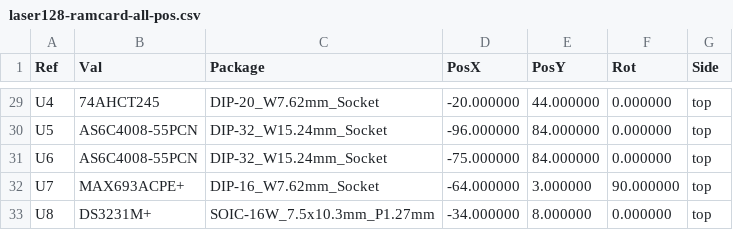
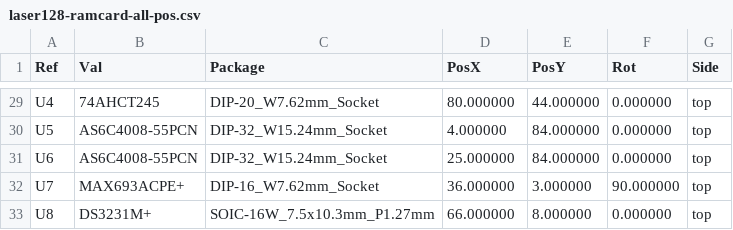
Before and after one commit to cstodd/Laser128EX-Expansion, a CSV file: hardware/fab/laser128-ramcard-all-pos.csv, drawn as a sheet; only a part is shown, gaps mark what is left out; the diff covers the shown part only.

```diff
--- a/hardware/fab/laser128-ramcard-all-pos.csv
+++ b/hardware/fab/laser128-ramcard-all-pos.csv
@@ -29,5 +29,5 @@ Ref,Val,Package,PosX,PosY,Rot,Side
-"U4","74AHCT245","DIP-20_W7.62mm_Socket",-20.000000,44.000000,0.000000,top
-"U5","AS6C4008-55PCN","DIP-32_W15.24mm_Socket",-96.000000,84.000000,0.000000,top
-"U6","AS6C4008-55PCN","DIP-32_W15.24mm_Socket",-75.000000,84.000000,0.000000,top
-"U7","MAX693ACPE+","DIP-16_W7.62mm_Socket",-64.000000,3.000000,90.000000,top
-"U8","DS3231M+","SOIC-16W_7.5x10.3mm_P1.27mm",-34.000000,8.000000,0.000000,top
+"U4","74AHCT245","DIP-20_W7.62mm_Socket",80.000000,44.000000,0.000000,top
+"U5","AS6C4008-55PCN","DIP-32_W15.24mm_Socket",4.000000,84.000000,0.000000,top
+"U6","AS6C4008-55PCN","DIP-32_W15.24mm_Socket",25.000000,84.000000,0.000000,top
+"U7","MAX693ACPE+","DIP-16_W7.62mm_Socket",36.000000,3.000000,90.000000,top
+"U8","DS3231M+","SOIC-16W_7.5x10.3mm_P1.27mm",66.000000,8.000000,0.000000,top
```
Also changed, not shown: 27 edited cells elsewhere in this file, 14 other files.
